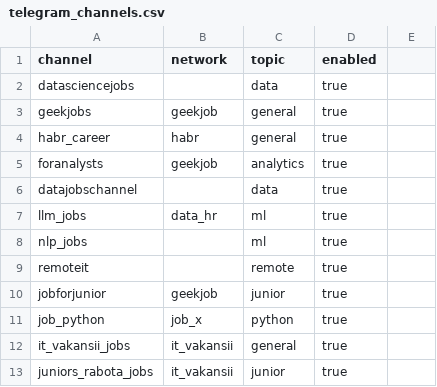
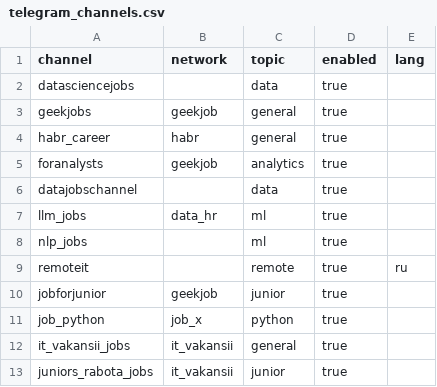
Before and after one commit to alekseevpavel04/ru-it-jobs-radar, a CSV file: dbt/seeds/telegram_channels.csv, drawn as a sheet; only a part is shown; the diff names each change by its address in the sheet, - before the commit and + after, or states it on an @@ line.

Commit message:
Count only Russian posts of remoteit in staging and the Telegram corpus

```diff
--- a/dbt/seeds/telegram_channels.csv
+++ b/dbt/seeds/telegram_channels.csv
-E1: (empty)
+E1: lang
-E9 (lang): (empty)
+E9 (lang): ru
```
Also changed, not shown: 13 other files.
